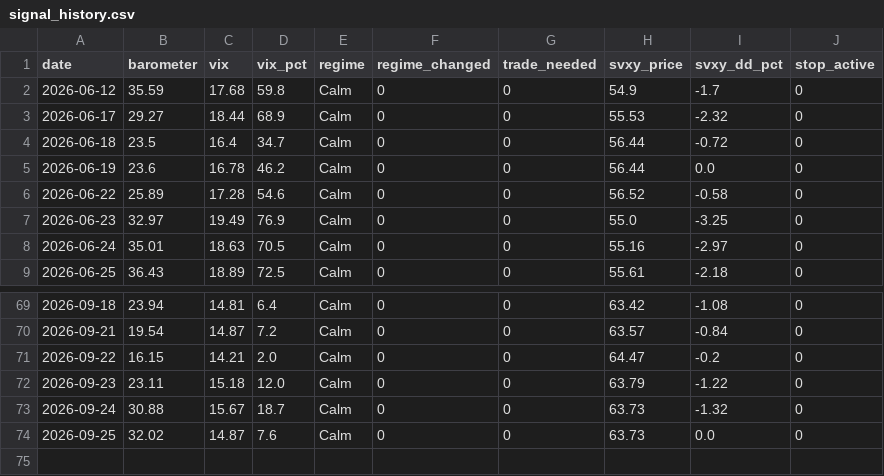
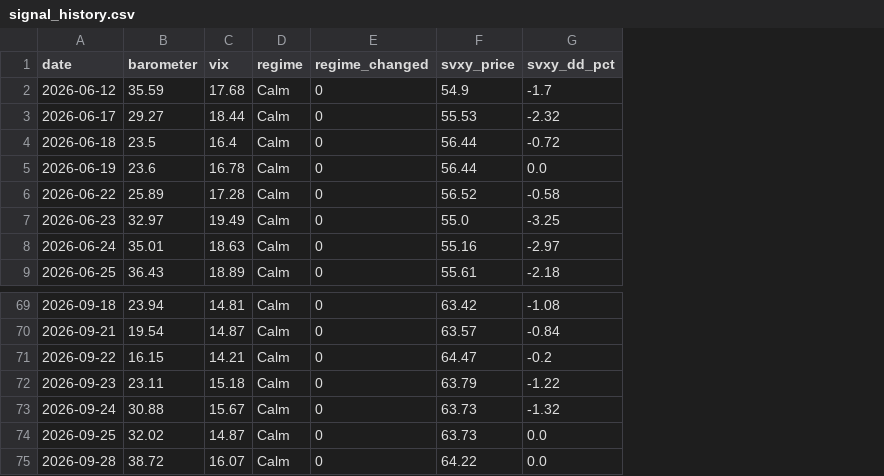
Before and after one commit to Jornvv/VTS-Dashboard, a CSV file: data/monitoring/signal_history.csv, drawn as a sheet; only a part is shown, gaps mark what is left out; removed rows and columns are numbered as before the commit, all else as after; the diff names each change by its address in the sheet, - before the commit and + after, or states it on an @@ line.

Commit message:
Signal + KPI update 2026-09-29 01:11 UTC

```diff
--- a/data/monitoring/signal_history.csv
+++ b/data/monitoring/signal_history.csv
-column D (vix_pct), rows 2-9: 59.8 | 68.9 | 34.7 | 46.2 | 54.6 | 76.9 | 70.5 | 72.5; rows 69-74: 6.4 | 7.2 | 2.0 | 12.0 | 18.7 | 7.6
-column G (trade_needed), rows 2-9: all 0; rows 69-74: all 0
-column J (stop_active), rows 2-9: all 0; rows 69-74: all 0
+row 75: 2026-09-28 | 38.72 | 16.07 | Calm | 0 | 64.22 | 0.0
```
Also changed, not shown: 4 other files.
